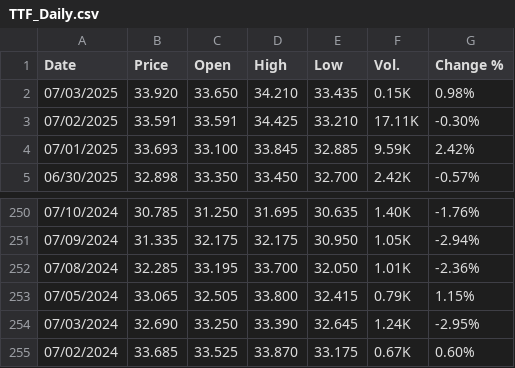
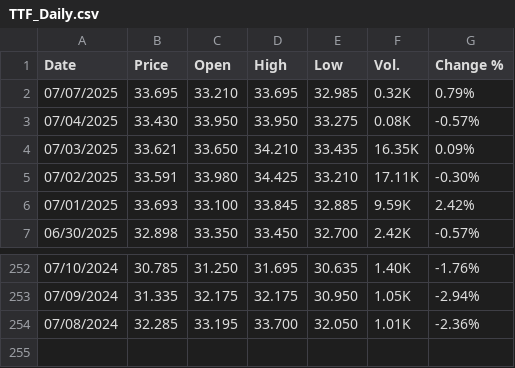
Before and after one commit to rileyhaas25/nat_gas_dashboard, a CSV file: TTF_Daily.csv, drawn as a sheet; only a part is shown, gaps mark what is left out.

```diff
--- a/TTF_Daily.csv
+++ b/TTF_Daily.csv
@@ -1,4 +1,6 @@
 "Date","Price","Open","High","Low","Vol.","Change %"
-"07/03/2025","33.920","33.650","34.210","33.435","0.15K","0.98%"
-"07/02/2025","33.591","33.591","34.425","33.210","17.11K","-0.30%"
+"07/07/2025","33.695","33.210","33.695","32.985","0.32K","0.79%"
+"07/04/2025","33.430","33.950","33.950","33.275","0.08K","-0.57%"
+"07/03/2025","33.621","33.650","34.210","33.435","16.35K","0.09%"
+"07/02/2025","33.591","33.980","34.425","33.210","17.11K","-0.30%"
 "07/01/2025","33.693","33.100","33.845","32.885","9.59K","2.42%"
@@ -252,4 +254 @@
 "07/08/2024","32.285","33.195","33.700","32.050","1.01K","-2.36%"
-"07/05/2024","33.065","32.505","33.800","32.415","0.79K","1.15%"
-"07/03/2024","32.690","33.250","33.390","32.645","1.24K","-2.95%"
-"07/02/2024","33.685","33.525","33.870","33.175","0.67K","0.60%"
```
Also changed, not shown: HenryHub_Daily.csv, JKM_Daily.csv, 1 other file.
